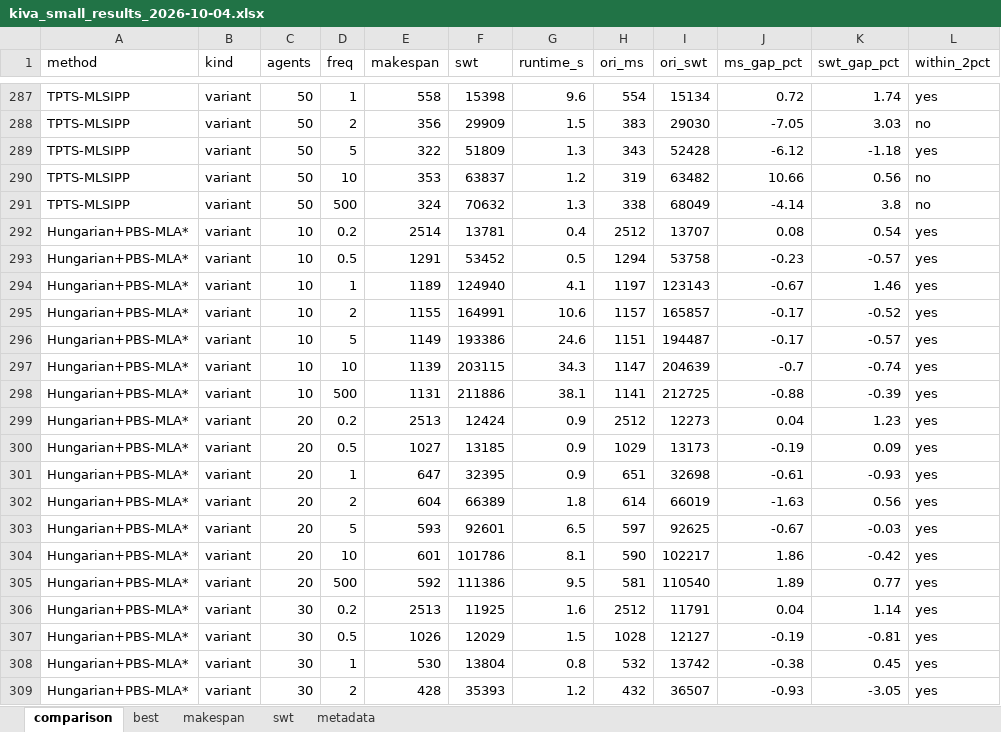
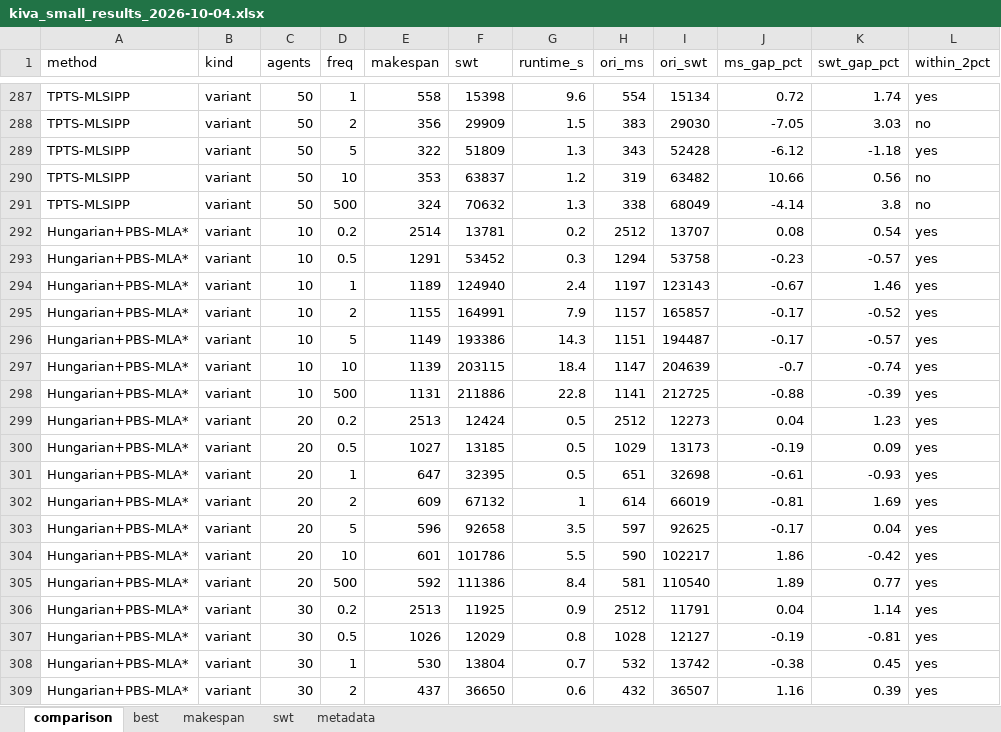
Before and after one commit to ChristinaTan0704/mapd-framework, an Excel workbook: output/kiva_small_results_2026-10-04.xlsx, sheet comparison, drawn as a sheet; only a part is shown, gaps mark what is left out; values as stored, in another font and other column widths than the file's, no borders; the diff covers the shown part only; the diff names each change by its address in the sheet, - before the commit and + after, or states it on an @@ line.

```diff
--- a/output/kiva_small_results_2026-10-04.xlsx (sheet comparison)
+++ b/output/kiva_small_results_2026-10-04.xlsx (sheet comparison)
-G292 (runtime_s): 0.4
+G292 (runtime_s): 0.2
-G293 (runtime_s): 0.5
+G293 (runtime_s): 0.3
-G294 (runtime_s): 4.1
+G294 (runtime_s): 2.4
-G295 (runtime_s): 10.6
+G295 (runtime_s): 7.9
-G296 (runtime_s): 24.6
+G296 (runtime_s): 14.3
-G297 (runtime_s): 34.3
+G297 (runtime_s): 18.4
-G298 (runtime_s): 38.1
+G298 (runtime_s): 22.8
-G299:G301 (runtime_s): 0.9
+G299:G301 (runtime_s): 0.5
-E302 (makespan): 604
+E302 (makespan): 609
-F302 (swt): 66389
+F302 (swt): 67132
-G302 (runtime_s): 1.8
+G302 (runtime_s): 1
-J302 (ms_gap_pct): -1.63
+J302 (ms_gap_pct): -0.81
-K302 (swt_gap_pct): 0.56
+K302 (swt_gap_pct): 1.69
-E303 (makespan): 593
+E303 (makespan): 596
-F303 (swt): 92601
+F303 (swt): 92658
-G303 (runtime_s): 6.5
+G303 (runtime_s): 3.5
-J303 (ms_gap_pct): -0.67
+J303 (ms_gap_pct): -0.17
-K303 (swt_gap_pct): -0.03
+K303 (swt_gap_pct): 0.04
-G304 (runtime_s): 8.1
+G304 (runtime_s): 5.5
-G305 (runtime_s): 9.5
+G305 (runtime_s): 8.4
-G306 (runtime_s): 1.6
+G306 (runtime_s): 0.9
-G307 (runtime_s): 1.5
+G307 (runtime_s): 0.8
-G308 (runtime_s): 0.8
+G308 (runtime_s): 0.7
-E309 (makespan): 428
+E309 (makespan): 437
-F309 (swt): 35393
+F309 (swt): 36650
-G309 (runtime_s): 1.2
+G309 (runtime_s): 0.6
-J309 (ms_gap_pct): -0.93
+J309 (ms_gap_pct): 1.16
-K309 (swt_gap_pct): -3.05
+K309 (swt_gap_pct): 0.39
```
Also changed, not shown: 649 edited cells elsewhere in this sheet, sheet swt, sheet makespan, sheet best, 6 other files.
